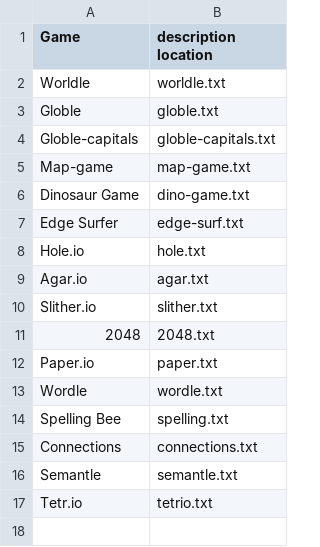
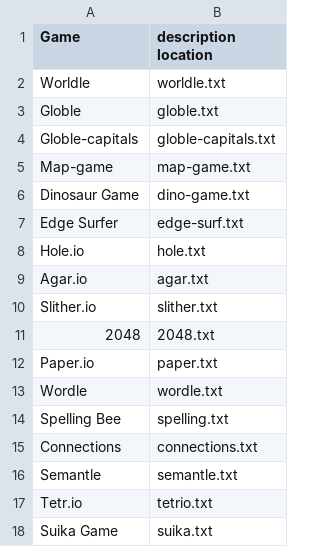
Before and after one commit to HPK-MrJJ/Quentin, a CSV file: Quests/games-to-descs.csv, drawn as a sheet; the diff names each change by its address in the sheet, - before the commit and + after, or states it on an @@ line.

Commit message:
Update games-to-descs.csv

```diff
--- a/Quests/games-to-descs.csv
+++ b/Quests/games-to-descs.csv
+row 18: Suika Game | suika.txt
```
